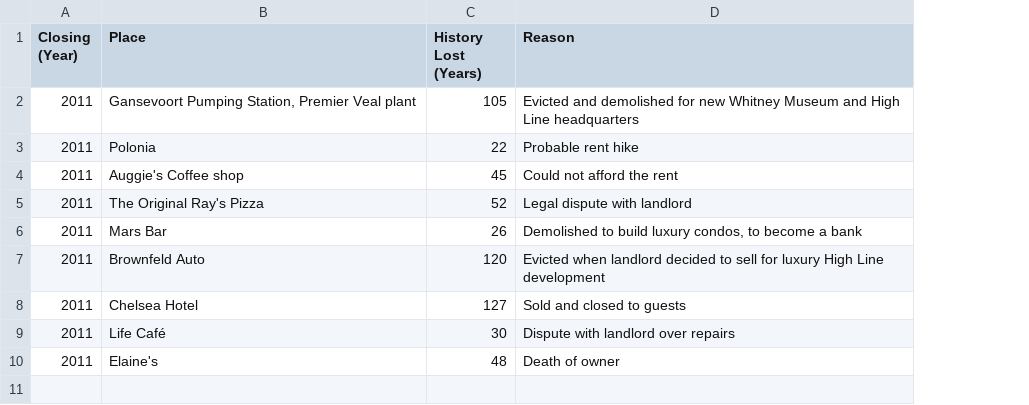
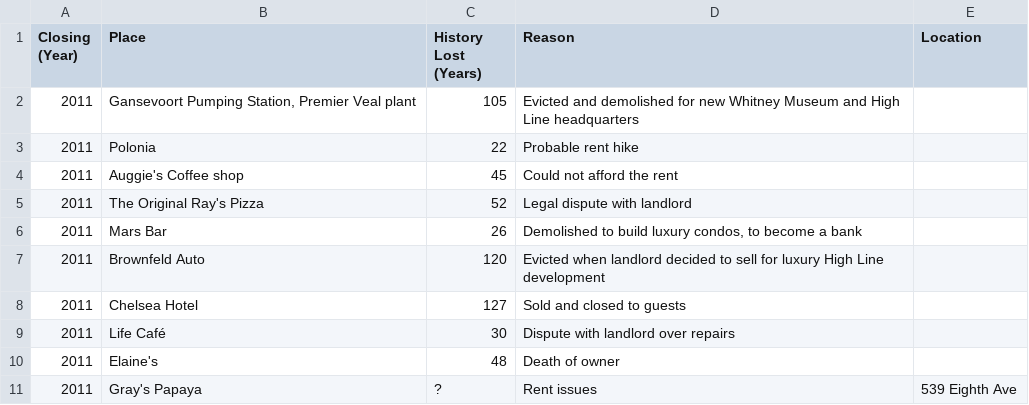
Before and after one commit to adg29/vanishingny, a CSV file: csv/2011.csv, drawn as a sheet; the diff names each change by its address in the sheet, - before the commit and + after, or states it on an @@ line.

```diff
--- a/csv/2011.csv
+++ b/csv/2011.csv
+column E (Location), empty
+row 11: 2011 | Gray's Papaya | ? | Rent issues | 539 Eighth Ave
```
Also changed, not shown: csv/2007.csv, csv/2008.csv, 12 other files.
